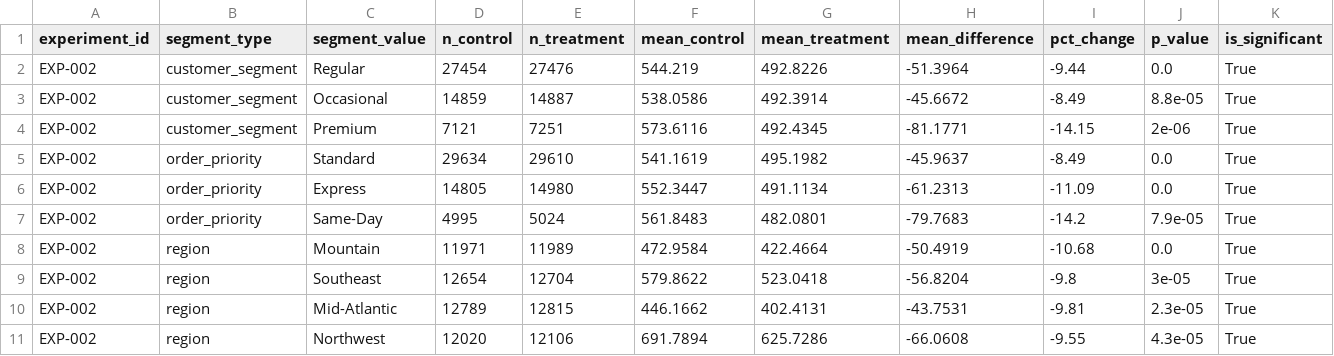
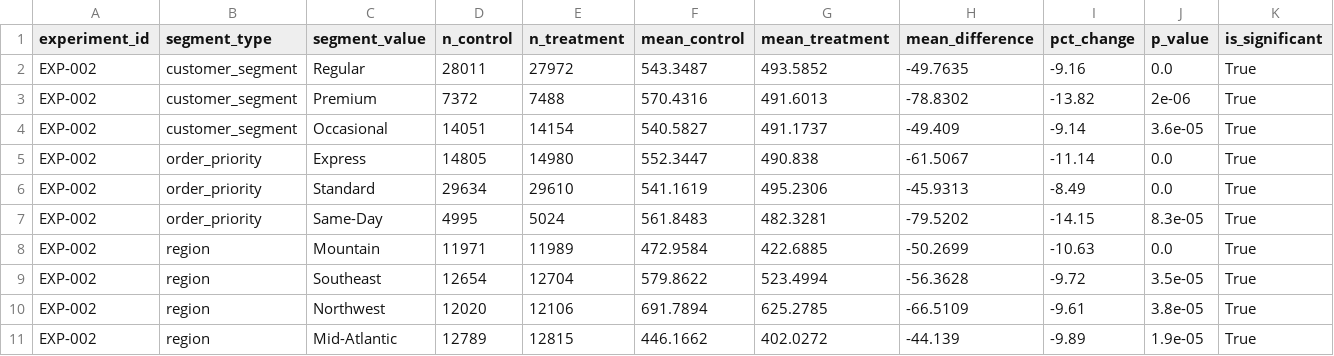
Before and after one commit to BhavyaLikhitha/Last-Mile-Fulfilment-Optimization, a CSV file: experimentation/results/uplift_EXP-002.csv, drawn as a sheet.

```diff
--- a/experimentation/results/uplift_EXP-002.csv
+++ b/experimentation/results/uplift_EXP-002.csv
@@ -1,11 +1,11 @@
 experiment_id,segment_type,segment_value,n_control,n_treatment,mean_control,mean_treatment,mean_difference,pct_change,p_value,is_significant
-EXP-002,customer_segment,Regular,27454,27476,544.219,492.8226,-51.3964,-9.44,0.0,True
-EXP-002,customer_segment,Occasional,14859,14887,538.0586,492.3914,-45.6672,-8.49,8.8e-05,True
-EXP-002,customer_segment,Premium,7121,7251,573.6116,492.4345,-81.1771,-14.15,2e-06,True
-EXP-002,order_priority,Standard,29634,29610,541.1619,495.1982,-45.9637,-8.49,0.0,True
-EXP-002,order_priority,Express,14805,14980,552.3447,491.1134,-61.2313,-11.09,0.0,True
-EXP-002,order_priority,Same-Day,4995,5024,561.8483,482.0801,-79.7683,-14.2,7.9e-05,True
-EXP-002,region,Mountain,11971,11989,472.9584,422.4664,-50.4919,-10.68,0.0,True
-EXP-002,region,Southeast,12654,12704,579.8622,523.0418,-56.8204,-9.8,3e-05,True
-EXP-002,region,Mid-Atlantic,12789,12815,446.1662,402.4131,-43.7531,-9.81,2.3e-05,True
-EXP-002,region,Northwest,12020,12106,691.7894,625.7286,-66.0608,-9.55,4.3e-05,True
+EXP-002,customer_segment,Regular,28011,27972,543.3487,493.5852,-49.7635,-9.16,0.0,True
+EXP-002,customer_segment,Premium,7372,7488,570.4316,491.6013,-78.8302,-13.82,2e-06,True
+EXP-002,customer_segment,Occasional,14051,14154,540.5827,491.1737,-49.409,-9.14,3.6e-05,True
+EXP-002,order_priority,Express,14805,14980,552.3447,490.838,-61.5067,-11.14,0.0,True
+EXP-002,order_priority,Standard,29634,29610,541.1619,495.2306,-45.9313,-8.49,0.0,True
+EXP-002,order_priority,Same-Day,4995,5024,561.8483,482.3281,-79.5202,-14.15,8.3e-05,True
+EXP-002,region,Mountain,11971,11989,472.9584,422.6885,-50.2699,-10.63,0.0,True
+EXP-002,region,Southeast,12654,12704,579.8622,523.4994,-56.3628,-9.72,3.5e-05,True
+EXP-002,region,Northwest,12020,12106,691.7894,625.2785,-66.5109,-9.61,3.8e-05,True
+EXP-002,region,Mid-Atlantic,12789,12815,446.1662,402.0272,-44.139,-9.89,1.9e-05,True
```
Also changed, not shown: experimentation/results/uplift_EXP-003.csv, experimentation/results/uplift_EXP-005.csv, 7 other files.
